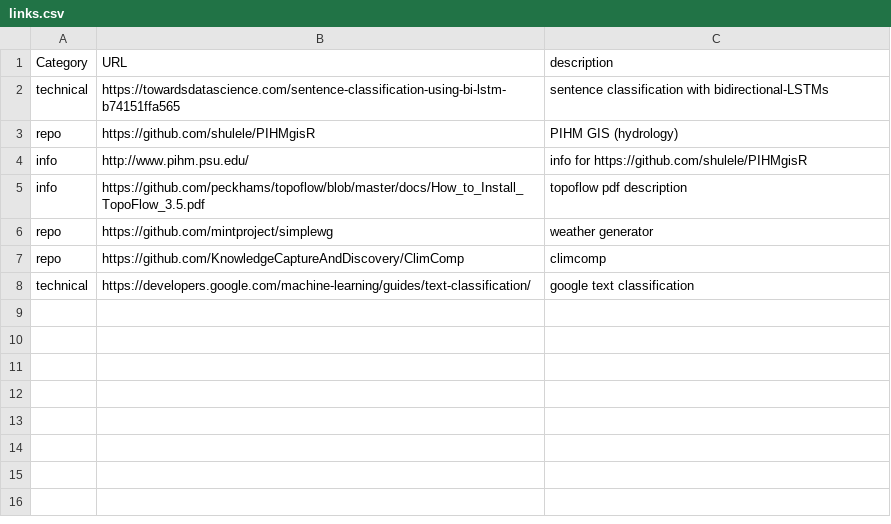
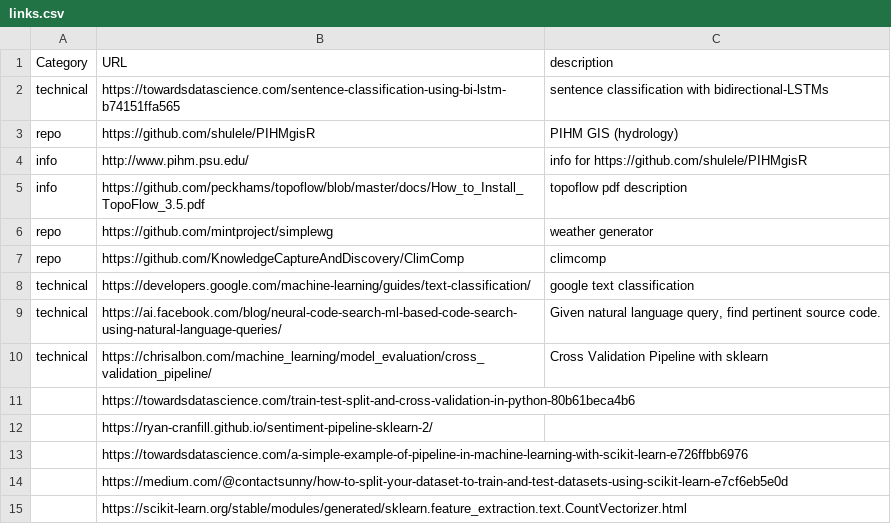
Before and after one commit to KnowledgeCaptureAndDiscovery/somef, a CSV file: documentation/links.csv, drawn as a sheet.

```diff
--- a/documentation/links.csv
+++ b/documentation/links.csv
@@ -8 +8,8 @@ repo,https://github.com/KnowledgeCaptureAndDiscovery/ClimComp,climcomp
 technical,https://developers.google.com/machine-learning/guides/text-classification/,google text classification
+technical,https://ai.facebook.com/blog/neural-code-search-ml-based-code-search-using-natural-language-queries/,"Given natural language query, find pertinent source code."
+technical,https://chrisalbon.com/machine_learning/model_evaluation/cross_validation_pipeline/,Cross Validation Pipeline with sklearn
+,https://towardsdatascience.com/train-test-split-and-cross-validation-in-python-80b61beca4b6,
+,https://ryan-cranfill.github.io/sentiment-pipeline-sklearn-2/,
+,https://towardsdatascience.com/a-simple-example-of-pipeline-in-machine-learning-with-scikit-learn-e726ffbb6976,
+,https://medium.com/@contactsunny/how-to-split-your-dataset-to-train-and-test-datasets-using-scikit-learn-e7cf6eb5e0d,
+,https://scikit-learn.org/stable/modules/generated/sklearn.feature_extraction.text.CountVectorizer.html,
```
Also changed, not shown: 1 other file.
